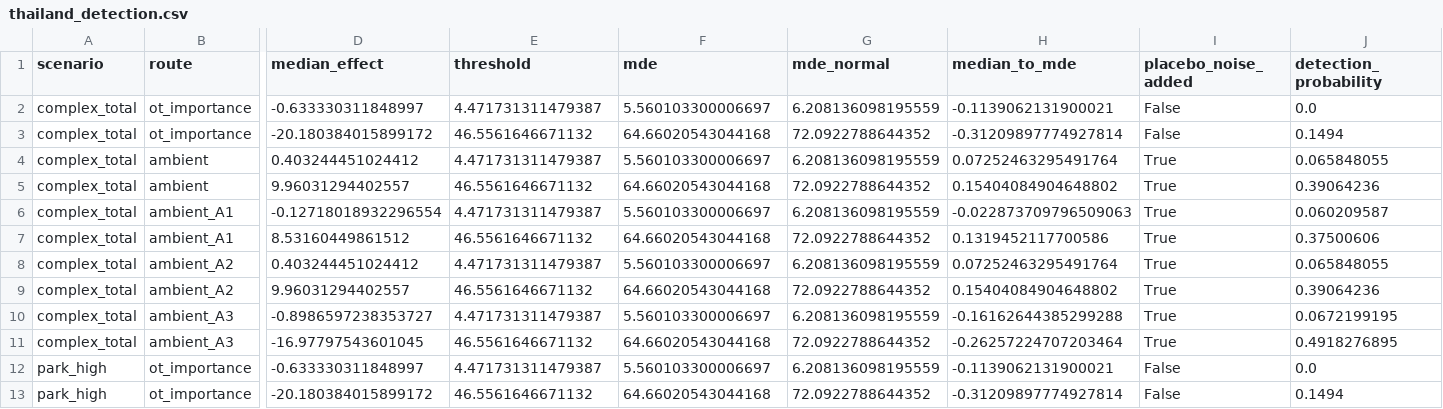
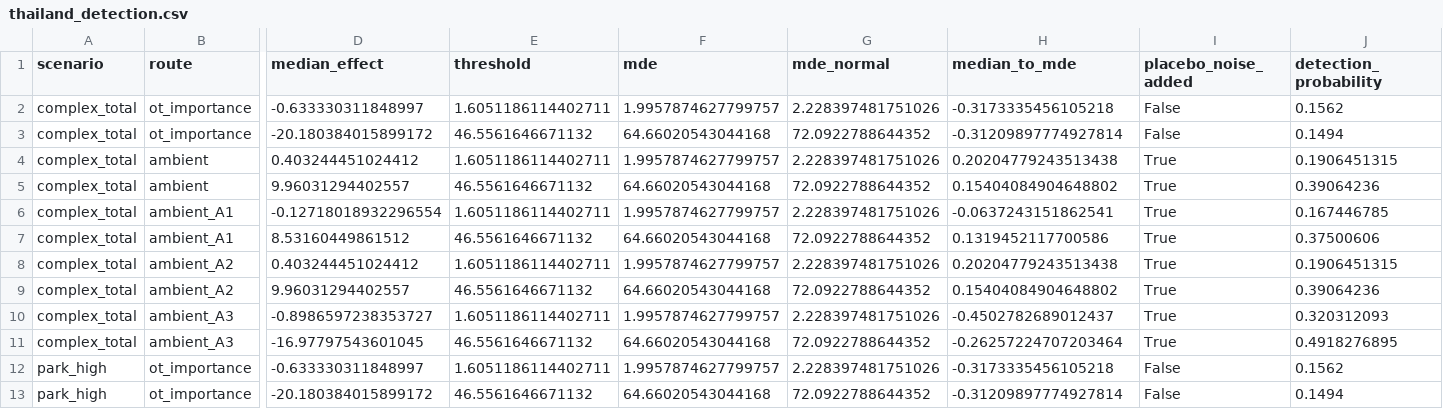
Before and after one commit to Blackl1stV35/econ-disney-seminar, a CSV file: disney-tourism-thailand/results/thailand_detection.csv, drawn as a sheet; only a part is shown, gaps mark what is left out; the diff covers the shown part only; the diff names each change by its address in the sheet, - before the commit and + after, or states it on an @@ line.

```diff
--- a/disney-tourism-thailand/results/thailand_detection.csv
+++ b/disney-tourism-thailand/results/thailand_detection.csv
-E2 (threshold): 4.471731311479387
+E2 (threshold): 1.6051186114402711
-F2 (mde): 5.560103300006697
+F2 (mde): 1.9957874627799757
-G2 (mde_normal): 6.208136098195559
+G2 (mde_normal): 2.228397481751026
-H2 (median_to_mde): -0.1139062131900021
+H2 (median_to_mde): -0.3173335456105218
-J2 (detection_probability): 0.0
+J2 (detection_probability): 0.1562
-E4 (threshold): 4.471731311479387
+E4 (threshold): 1.6051186114402711
-F4 (mde): 5.560103300006697
+F4 (mde): 1.9957874627799757
-G4 (mde_normal): 6.208136098195559
+G4 (mde_normal): 2.228397481751026
-H4 (median_to_mde): 0.07252463295491764
+H4 (median_to_mde): 0.20204779243513438
-J4 (detection_probability): 0.065848055
+J4 (detection_probability): 0.1906451315
-E6 (threshold): 4.471731311479387
+E6 (threshold): 1.6051186114402711
-F6 (mde): 5.560103300006697
+F6 (mde): 1.9957874627799757
-G6 (mde_normal): 6.208136098195559
+G6 (mde_normal): 2.228397481751026
-H6 (median_to_mde): -0.022873709796509063
+H6 (median_to_mde): -0.0637243151862541
-J6 (detection_probability): 0.060209587
+J6 (detection_probability): 0.167446785
-E8 (threshold): 4.471731311479387
+E8 (threshold): 1.6051186114402711
-F8 (mde): 5.560103300006697
+F8 (mde): 1.9957874627799757
-G8 (mde_normal): 6.208136098195559
+G8 (mde_normal): 2.228397481751026
-H8 (median_to_mde): 0.07252463295491764
+H8 (median_to_mde): 0.20204779243513438
-J8 (detection_probability): 0.065848055
+J8 (detection_probability): 0.1906451315
-E10 (threshold): 4.471731311479387
+E10 (threshold): 1.6051186114402711
-F10 (mde): 5.560103300006697
+F10 (mde): 1.9957874627799757
-G10 (mde_normal): 6.208136098195559
+G10 (mde_normal): 2.228397481751026
-H10 (median_to_mde): -0.16162644385299288
+H10 (median_to_mde): -0.4502782689012437
-J10 (detection_probability): 0.0672199195
+J10 (detection_probability): 0.320312093
-E12 (threshold): 4.471731311479387
+E12 (threshold): 1.6051186114402711
-F12 (mde): 5.560103300006697
+F12 (mde): 1.9957874627799757
-G12 (mde_normal): 6.208136098195559
+G12 (mde_normal): 2.228397481751026
-H12 (median_to_mde): -0.1139062131900021
+H12 (median_to_mde): -0.3173335456105218
-J12 (detection_probability): 0.0
+J12 (detection_probability): 0.1562
```
Also changed, not shown: 45 edited cells elsewhere in this file, 4 other files.
